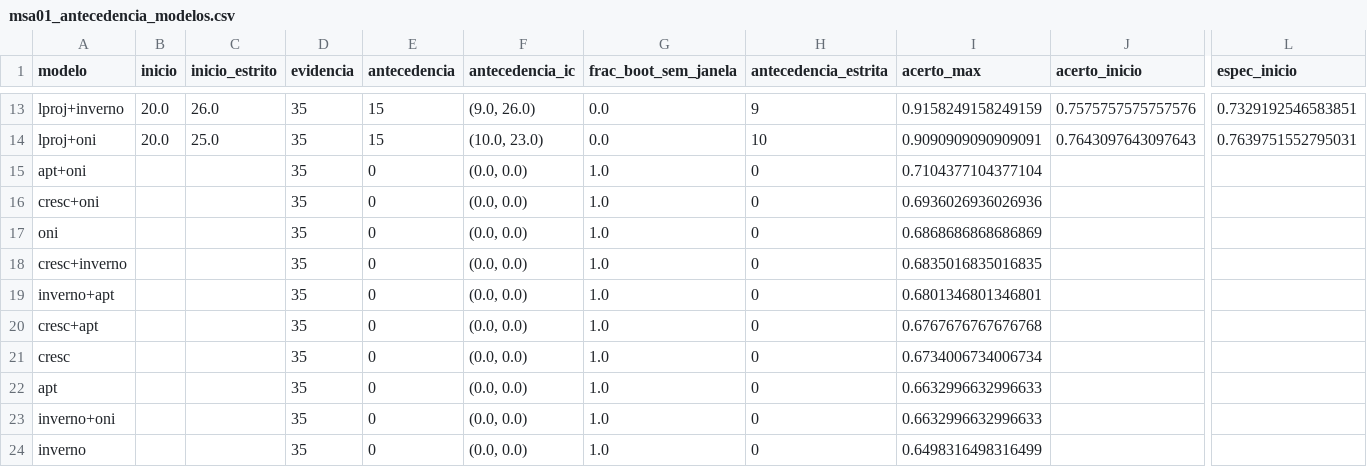
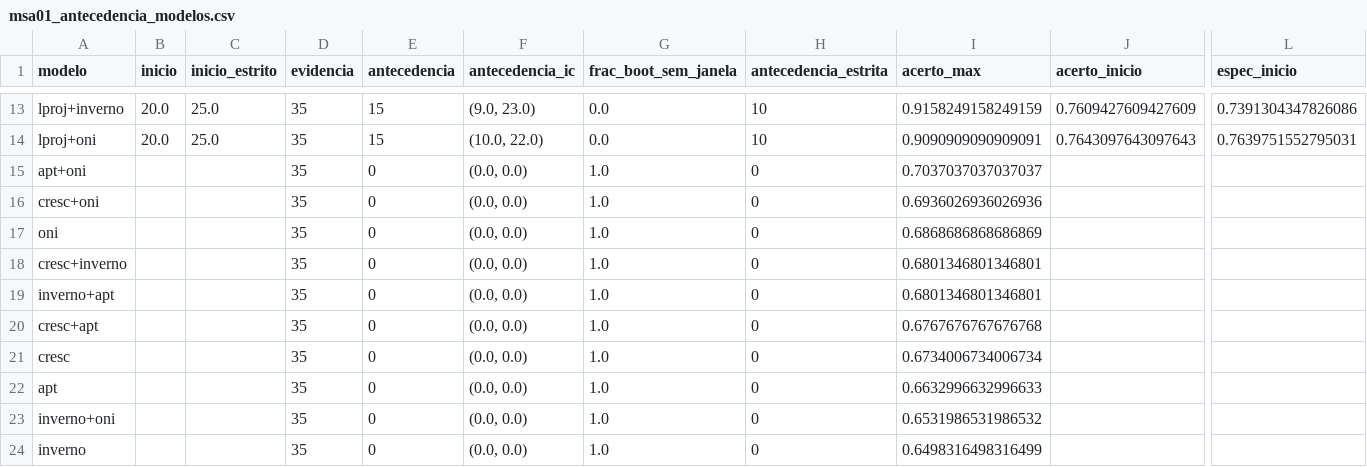
Before and after one commit to willianwistuba/mais-saude-ai, a CSV file: dados/msa01/msa01_antecedencia_modelos.csv, drawn as a sheet; only a part is shown, gaps mark what is left out; the diff covers the shown part only; the diff names each change by its address in the sheet, - before the commit and + after, or states it on an @@ line.

```diff
--- a/dados/msa01/msa01_antecedencia_modelos.csv
+++ b/dados/msa01/msa01_antecedencia_modelos.csv
-C13 (inicio_estrito): 26.0
+C13 (inicio_estrito): 25.0
-F13 (antecedencia_ic): (9.0, 26.0)
+F13 (antecedencia_ic): (9.0, 23.0)
-H13 (antecedencia_estrita): 9
+H13 (antecedencia_estrita): 10
-J13 (acerto_inicio): 0.7575757575757576
+J13 (acerto_inicio): 0.7609427609427609
-L13 (espec_inicio): 0.7329192546583851
+L13 (espec_inicio): 0.7391304347826086
-F14 (antecedencia_ic): (10.0, 23.0)
+F14 (antecedencia_ic): (10.0, 22.0)
-I15 (acerto_max): 0.7104377104377104
+I15 (acerto_max): 0.7037037037037037
-I18 (acerto_max): 0.6835016835016835
+I18 (acerto_max): 0.6801346801346801
-I23 (acerto_max): 0.6632996632996633
+I23 (acerto_max): 0.6531986531986532
```
Also changed, not shown: 1 added row, 1 removed row and 27 edited cells elsewhere in this file, dados/msa01/msa01_por_semana.csv, dados/msa01/sensibilidades/L10_por_semana.csv, 43 other files.
